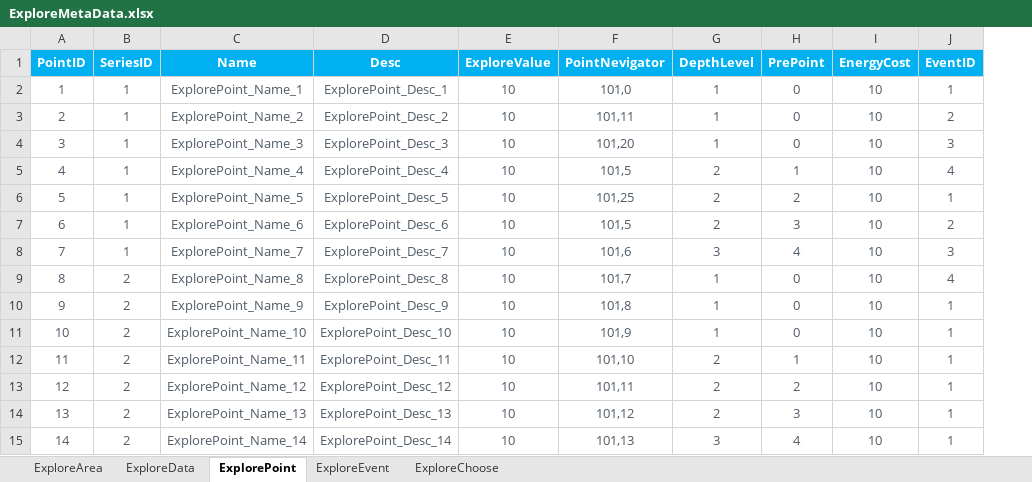
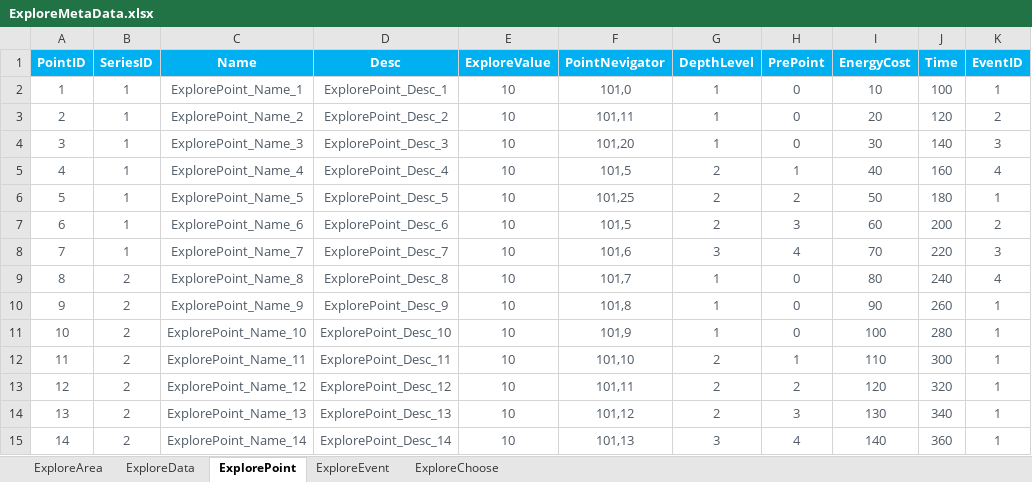
Before and after one commit to EpicProj/RPG, an Excel workbook: GameMaster/RPGTale/Data/Data_Excel/ExploreMetaData.xlsx, sheet ExplorePoint, drawn as a sheet; values as stored, in another font and other column widths than the file's, no borders; the diff names each change by its address in the sheet, - before the commit and + after, or states it on an @@ line.

Commit message:
131 Point Timer

```diff
--- a/GameMaster/RPGTale/Data/Data_Excel/ExploreMetaData.xlsx (sheet ExplorePoint)
+++ b/GameMaster/RPGTale/Data/Data_Excel/ExploreMetaData.xlsx (sheet ExplorePoint)
+column J (Time), rows 2-15: 100 | 120 | 140 | 160 | 180 | 200 | 220 | 240 | 260 | 280 | 300 | 320 | 340 | 360
-I3 (EnergyCost): 10
+I3 (EnergyCost): 20
-I4 (EnergyCost): 10
+I4 (EnergyCost): 30
-I5 (EnergyCost): 10
+I5 (EnergyCost): 40
-I6 (EnergyCost): 10
+I6 (EnergyCost): 50
-I7 (EnergyCost): 10
+I7 (EnergyCost): 60
-I8 (EnergyCost): 10
+I8 (EnergyCost): 70
-I9 (EnergyCost): 10
+I9 (EnergyCost): 80
-I10 (EnergyCost): 10
+I10 (EnergyCost): 90
-I11 (EnergyCost): 10
+I11 (EnergyCost): 100
-I12 (EnergyCost): 10
+I12 (EnergyCost): 110
-I13 (EnergyCost): 10
+I13 (EnergyCost): 120
-I14 (EnergyCost): 10
+I14 (EnergyCost): 130
-I15 (EnergyCost): 10
+I15 (EnergyCost): 140
```
Also changed, not shown: 10 other files.
